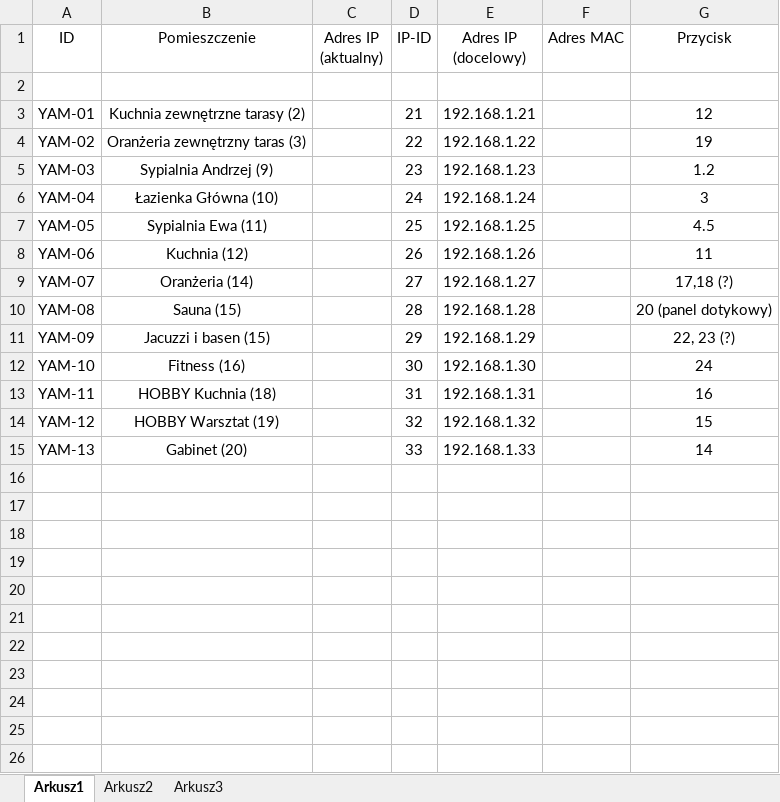
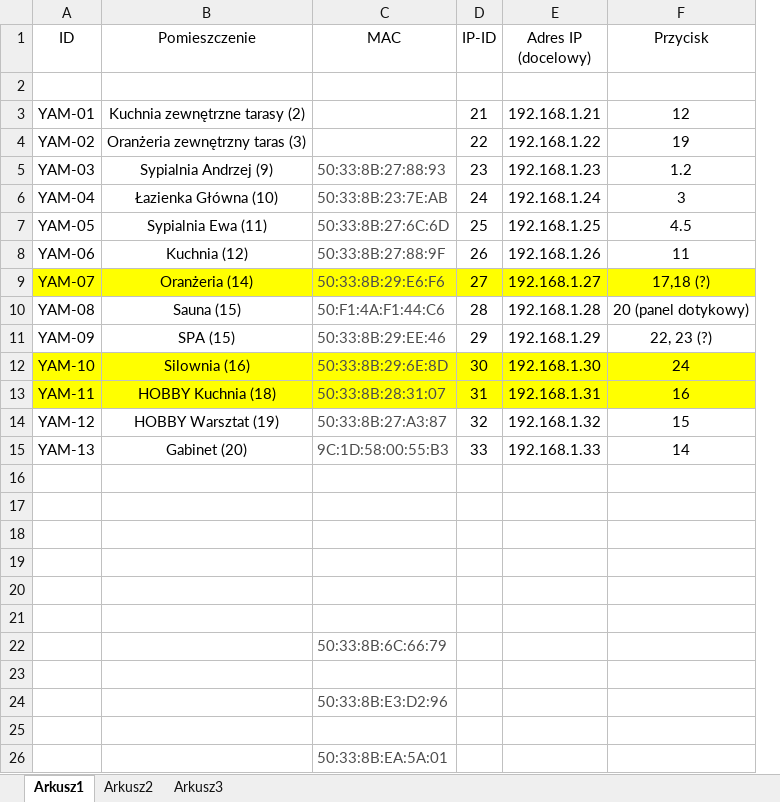
Before and after one commit to RBSystems/Crestron-10, an Excel workbook: Kurasik/doc/AV/Yamaha WXAD-10 - lista.xlsx, sheet Arkusz1, drawn as a sheet; values as stored, in another font and other column widths than the file's, no borders; removed rows and columns are numbered as before the commit, all else as after; the diff names each change by its address in the sheet, - before the commit and + after, or states it on an @@ line.

```diff
--- a/Kurasik/doc/AV/Yamaha WXAD-10 - lista.xlsx (sheet Arkusz1)
+++ b/Kurasik/doc/AV/Yamaha WXAD-10 - lista.xlsx (sheet Arkusz1)
-column C (Adres IP (aktualny)), empty
+column C (MAC), rows 5-15: 50:33:8B:27:88:93 | 50:33:8B:23:7E:AB | 50:33:8B:27:6C:6D | 50:33:8B:27:88:9F | 50:33:8B:29:E6:F6 | 50:F1:4A:F1:44:C6 | 50:33:8B:29:EE:46 | 50:33:8B:29:6E:8D | 50:33:8B:28:31:07 | 50:33:8B:27:A3:87 | 9C:1D:58:00:55:B3
-column F (Adres MAC), empty
-A9:B9 fill: none
+A9:B9 fill: #FFFF00
-D9:E9 fill: none
+D9:E9 fill: #FFFF00
-F9 fill: none
+F9 fill: #FFFF00
-B11 (Pomieszczenie): Jacuzzi i basen (15)
+B11 (Pomieszczenie): SPA (15)
-A12:B13 fill: none
+A12:B13 fill: #FFFF00
-B12 (Pomieszczenie): Fitness (16)
+B12 (Pomieszczenie): Silownia (16)
-D12:E13 fill: none
+D12:E13 fill: #FFFF00
-F12:F13 fill: none
+F12:F13 fill: #FFFF00
+row 16: (empty)
+row 17: (empty)
+row 18: (empty)
+row 19: (empty)
+row 20: (empty)
+row 21: (empty)
+row 22:  |  | 50:33:8B:6C:66:79
+row 23: (empty)
+row 24:  |  | 50:33:8B:E3:D2:96
+row 25: (empty)
+row 26:  |  | 50:33:8B:EA:5A:01
```
Also changed, not shown: Kurasik/doc/DIN8SW8 - Stajnia.xlsx, 2 other files.
